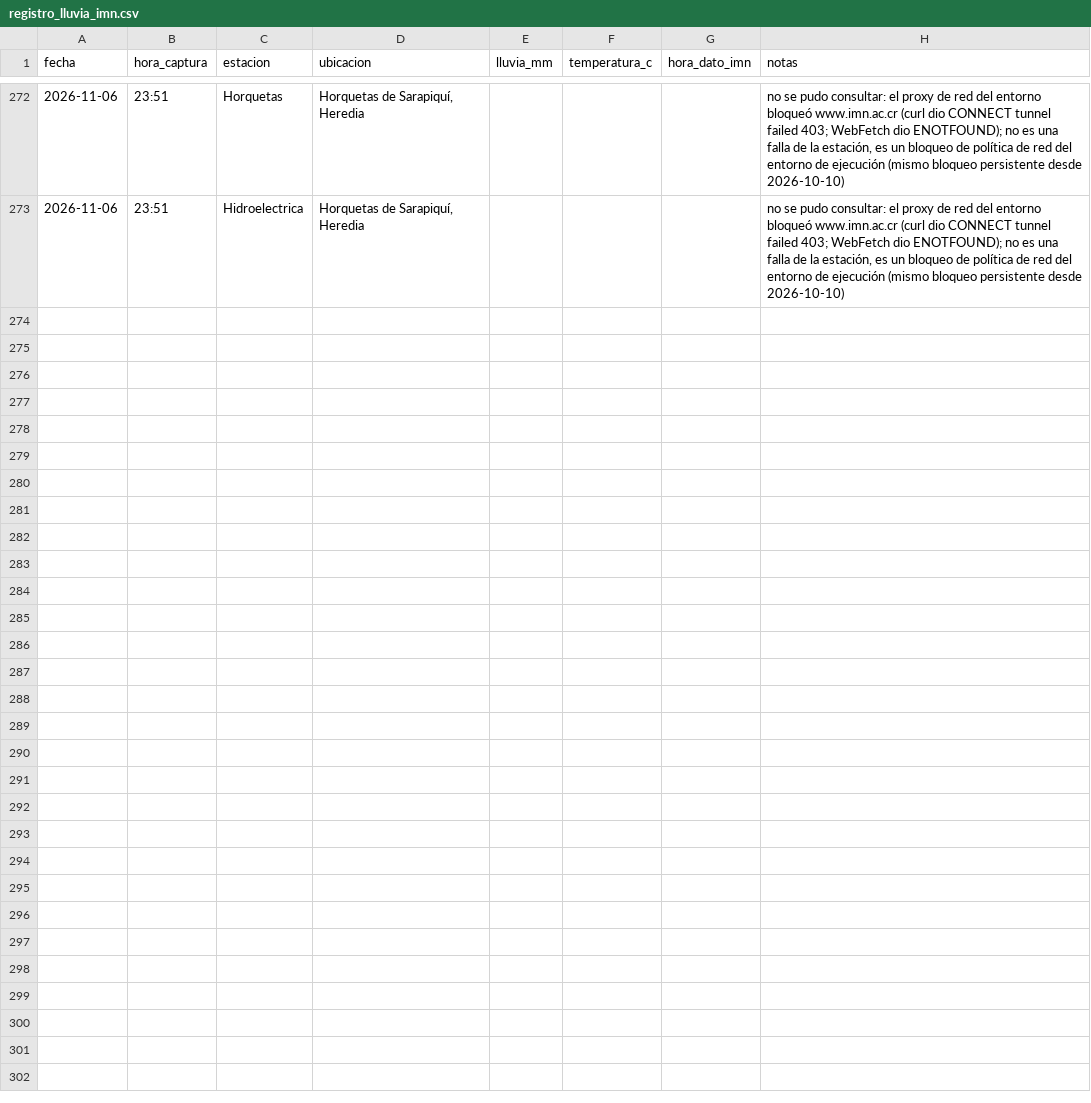
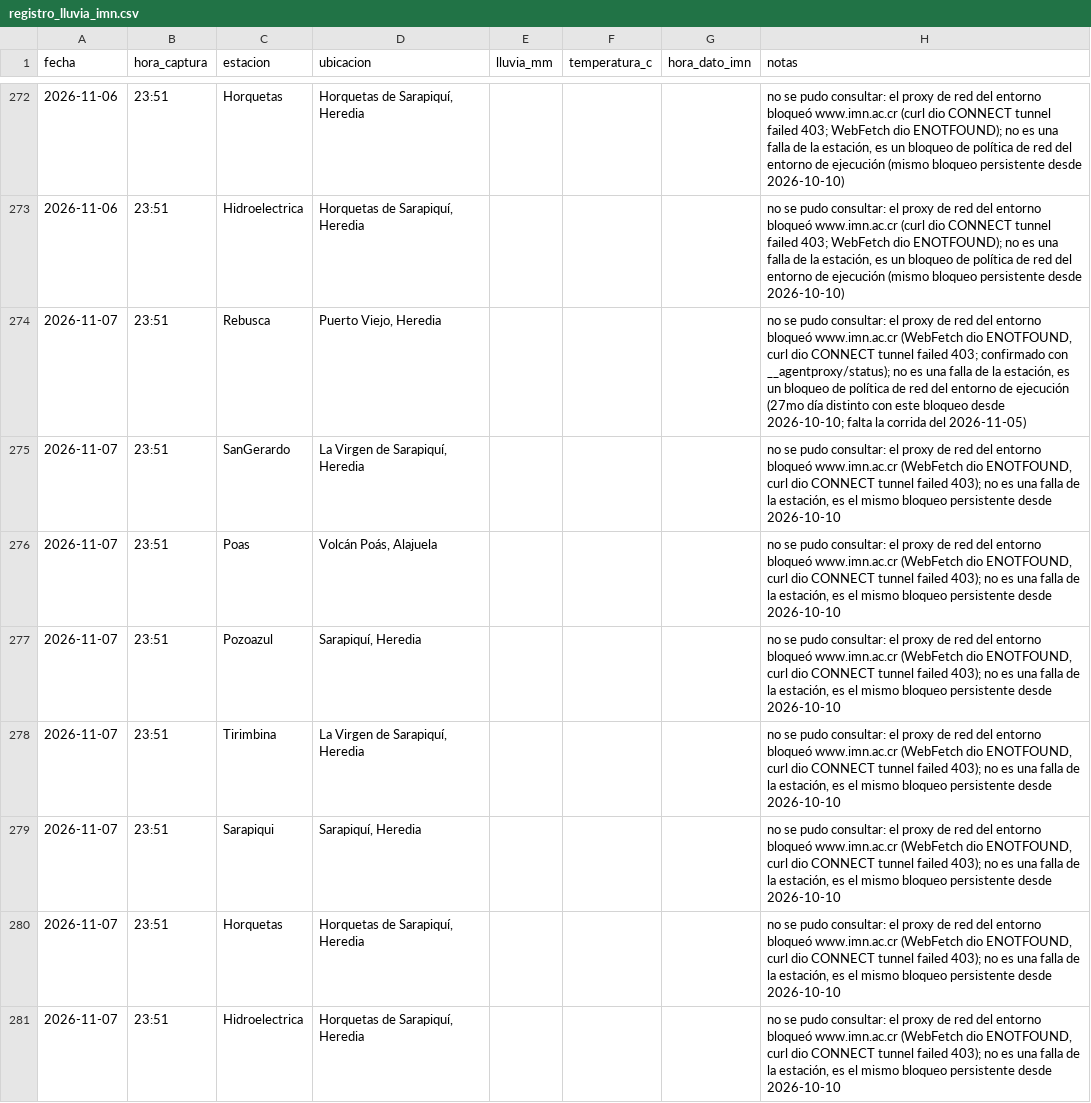
Before and after one commit to robertoico06-dev/imn-lluvia, a CSV file: registro_lluvia_imn.csv, drawn as a sheet; only a part is shown, gaps mark what is left out.

```diff
--- a/registro_lluvia_imn.csv
+++ b/registro_lluvia_imn.csv
@@ -273 +273,9 @@ fecha,hora_captura,estacion,ubicacion,lluvia_mm,temperatura_c,hora_dato_imn,nota
 2026-11-06,23:51,Hidroelectrica,"Horquetas de Sarapiquí, Heredia",,,,"no se pudo consultar: el proxy de red del entorno bloqueó www.imn.ac.cr (curl dio CONNECT tunnel failed 403; WebFetch dio ENOTFOUND); no es una falla de la estación, es un bloqueo de política de red del entorno de ejecución (mismo bloqueo persistente desde 2026-10-10)"
+2026-11-07,23:51,Rebusca,"Puerto Viejo, Heredia",,,,"no se pudo consultar: el proxy de red del entorno bloqueó www.imn.ac.cr (WebFetch dio ENOTFOUND, curl dio CONNECT tunnel failed 403; confirmado con __agentproxy/status); no es una falla de la estación, es un bloqueo de política de red del entorno de ejecución (27mo día distinto con este bloqueo desde 2026-10-10; falta la corrida del 2026-11-05)"
+2026-11-07,23:51,SanGerardo,"La Virgen de Sarapiquí, Heredia",,,,"no se pudo consultar: el proxy de red del entorno bloqueó www.imn.ac.cr (WebFetch dio ENOTFOUND, curl dio CONNECT tunnel failed 403); no es una falla de la estación, es el mismo bloqueo persistente desde 2026-10-10"
+2026-11-07,23:51,Poas,"Volcán Poás, Alajuela",,,,"no se pudo consultar: el proxy de red del entorno bloqueó www.imn.ac.cr (WebFetch dio ENOTFOUND, curl dio CONNECT tunnel failed 403); no es una falla de la estación, es el mismo bloqueo persistente desde 2026-10-10"
+2026-11-07,23:51,Pozoazul,"Sarapiquí, Heredia",,,,"no se pudo consultar: el proxy de red del entorno bloqueó www.imn.ac.cr (WebFetch dio ENOTFOUND, curl dio CONNECT tunnel failed 403); no es una falla de la estación, es el mismo bloqueo persistente desde 2026-10-10"
+2026-11-07,23:51,Tirimbina,"La Virgen de Sarapiquí, Heredia",,,,"no se pudo consultar: el proxy de red del entorno bloqueó www.imn.ac.cr (WebFetch dio ENOTFOUND, curl dio CONNECT tunnel failed 403); no es una falla de la estación, es el mismo bloqueo persistente desde 2026-10-10"
+2026-11-07,23:51,Sarapiqui,"Sarapiquí, Heredia",,,,"no se pudo consultar: el proxy de red del entorno bloqueó www.imn.ac.cr (WebFetch dio ENOTFOUND, curl dio CONNECT tunnel failed 403); no es una falla de la estación, es el mismo bloqueo persistente desde 2026-10-10"
+2026-11-07,23:51,Horquetas,"Horquetas de Sarapiquí, Heredia",,,,"no se pudo consultar: el proxy de red del entorno bloqueó www.imn.ac.cr (WebFetch dio ENOTFOUND, curl dio CONNECT tunnel failed 403); no es una falla de la estación, es el mismo bloqueo persistente desde 2026-10-10"
+2026-11-07,23:51,Hidroelectrica,"Horquetas de Sarapiquí, Heredia",,,,"no se pudo consultar: el proxy de red del entorno bloqueó www.imn.ac.cr (WebFetch dio ENOTFOUND, curl dio CONNECT tunnel failed 403); no es una falla de la estación, es el mismo bloqueo persistente desde 2026-10-10"
```
